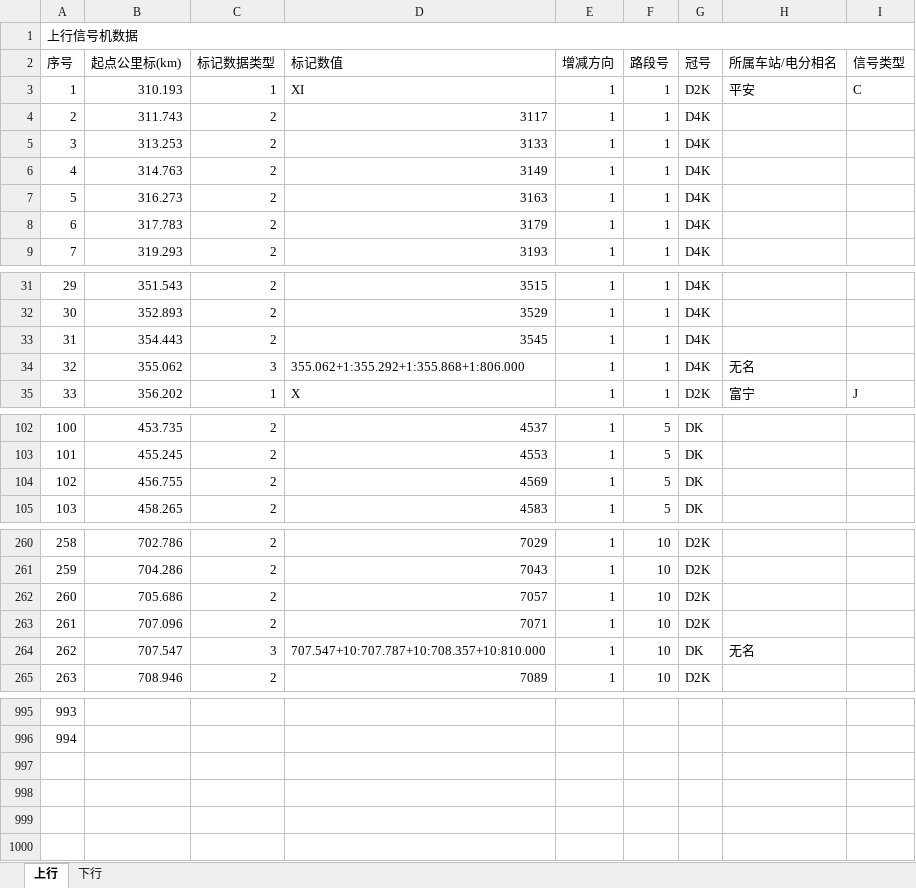
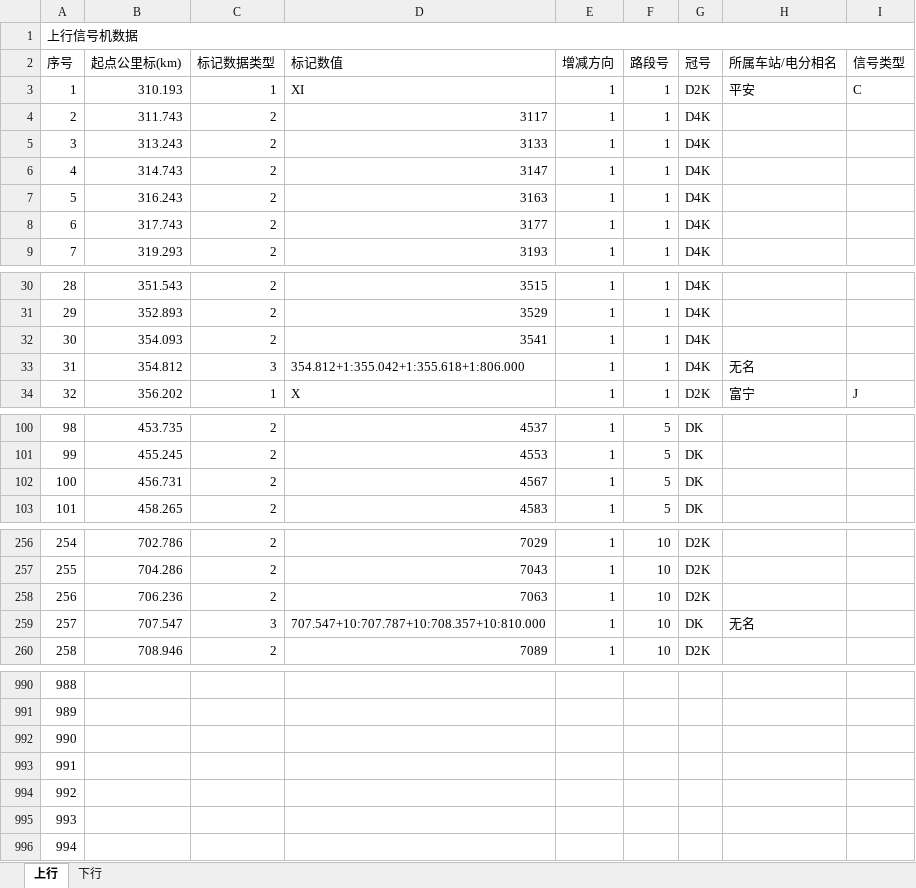
Before and after one commit to MrRnj/LineDataOperator, an Excel workbook: Inter_face/Inter_face/bin/Debug/excelmodels/信号机数据_single.xlsx, sheet 上行, drawn as a sheet; only a part is shown, gaps mark what is left out; values as stored, in another font and other column widths than the file's, no cell formats; removed rows and columns are numbered as before the commit, all else as after; the diff covers the shown part only; the diff names each change by its address in the sheet, - before the commit and + after, or states it on an @@ line.

```diff
--- a/Inter_face/Inter_face/bin/Debug/excelmodels/信号机数据_single.xlsx (sheet 上行)
+++ b/Inter_face/Inter_face/bin/Debug/excelmodels/信号机数据_single.xlsx (sheet 上行)
-B5 (起点公里标(km)): 313.253
+B5 (起点公里标(km)): 313.243
-B6 (起点公里标(km)): 314.763
+B6 (起点公里标(km)): 314.743
-D6 (标记数值): 3149
+D6 (标记数值): 3147
-B7 (起点公里标(km)): 316.273
+B7 (起点公里标(km)): 316.243
-B8 (起点公里标(km)): 317.783
+B8 (起点公里标(km)): 317.743
-D8 (标记数值): 3179
+D8 (标记数值): 3177
@@ column A (序号) renumbered between rows 17 and 991 @@
-B32 (起点公里标(km)): 354.443
+B32 (起点公里标(km)): 354.093
-D32 (标记数值): 3545
+D32 (标记数值): 3541
-B33 (起点公里标(km)): 355.062
+B33 (起点公里标(km)): 354.812
-D33 (标记数值): 355.062+1:355.292+1:355.868+1:806.000
+D33 (标记数值): 354.812+1:355.042+1:355.618+1:806.000
-B102 (起点公里标(km)): 456.755
+B102 (起点公里标(km)): 456.731
-D102 (标记数值): 4569
+D102 (标记数值): 4567
-B258 (起点公里标(km)): 705.686
+B258 (起点公里标(km)): 706.236
-D258 (标记数值): 7057
+D258 (标记数值): 7063
-row 263: 261 | 707.096 | 2 | 7071 | 1 | 10 | D2K
+row 992: 990
+row 993: 991
+row 994: 992
+row 995: 993
+row 996: 994
```
Also changed, not shown: 4 removed rows and 11 edited cells elsewhere in this sheet, sheet 下行, cell formats, Inter_face/Inter_face/bin/Debug/excelmodels/信号机位置输出.xlsx, 35 other files.
